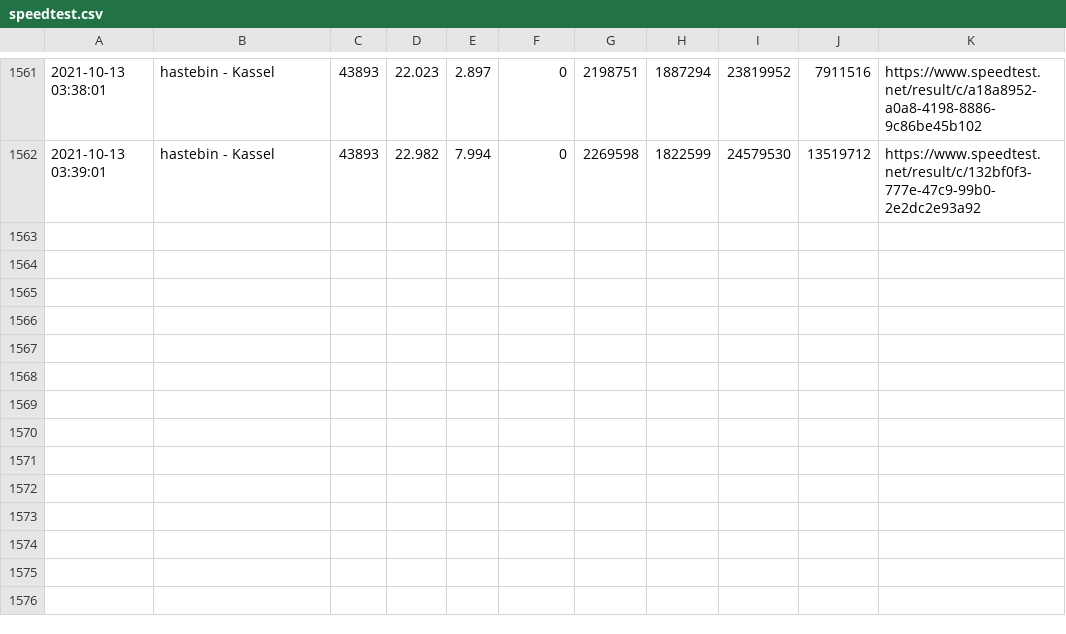
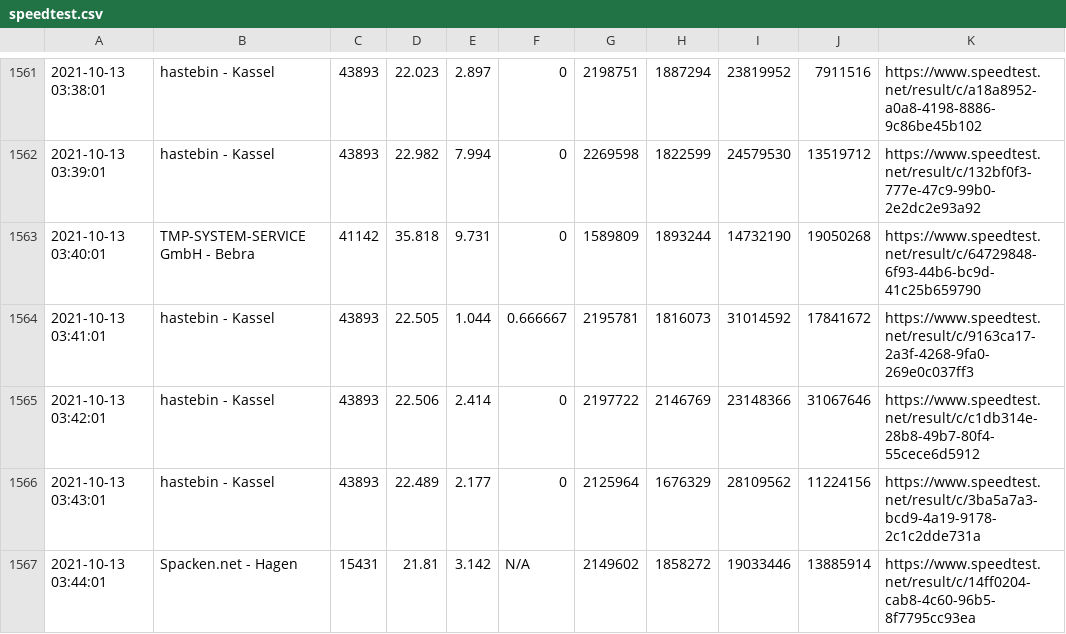
Before and after one commit to johannesbrandenburger/speedtestWG, a CSV file: speedtest.csv, drawn as a sheet; only a part is shown, gaps mark what is left out.

Commit message:
update data

```diff
--- a/speedtest.csv
+++ b/speedtest.csv
@@ -1562 +1562,6 @@
 "2021-10-13 03:39:01","hastebin - Kassel","43893","22.982","7.994","0","2269598","1822599","24579530","13519712","https://www.speedtest.net/result/c/132bf0f3-777e-47c9-99b0-2e2dc2e93a92"
+"2021-10-13 03:40:01","TMP-SYSTEM-SERVICE GmbH - Bebra","41142","35.818","9.731","0","1589809","1893244","14732190","19050268","https://www.speedtest.net/result/c/64729848-6f93-44b6-bc9d-41c25b659790"
+"2021-10-13 03:41:01","hastebin - Kassel","43893","22.505","1.044","0.666667","2195781","1816073","31014592","17841672","https://www.speedtest.net/result/c/9163ca17-2a3f-4268-9fa0-269e0c037ff3"
+"2021-10-13 03:42:01","hastebin - Kassel","43893","22.506","2.414","0","2197722","2146769","23148366","31067646","https://www.speedtest.net/result/c/c1db314e-28b8-49b7-80f4-55cece6d5912"
+"2021-10-13 03:43:01","hastebin - Kassel","43893","22.489","2.177","0","2125964","1676329","28109562","11224156","https://www.speedtest.net/result/c/3ba5a7a3-bcd9-4a19-9178-2c1c2dde731a"
+"2021-10-13 03:44:01","Spacken.net - Hagen","15431","21.81","3.142","N/A","2149602","1858272","19033446","13885914","https://www.speedtest.net/result/c/14ff0204-cab8-4c60-96b5-8f7795cc93ea"
```
